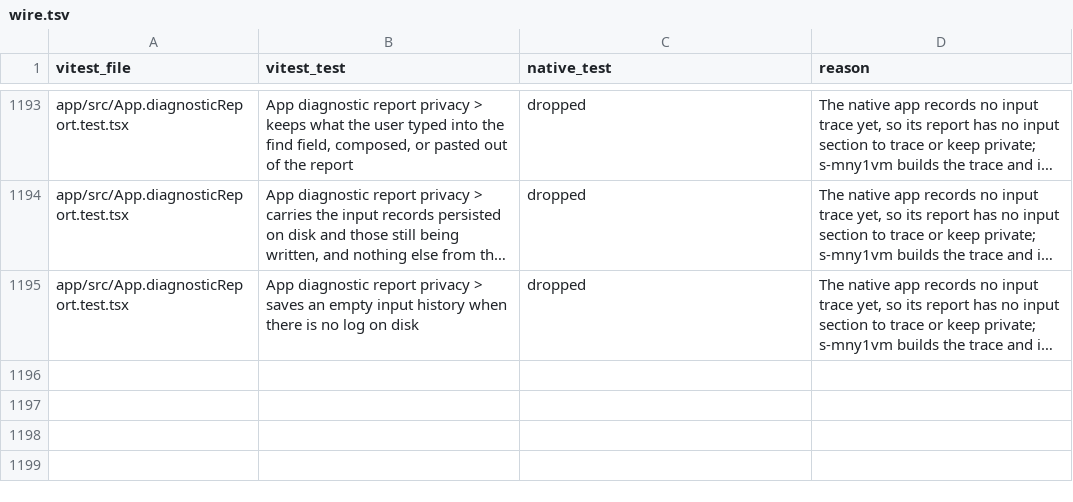
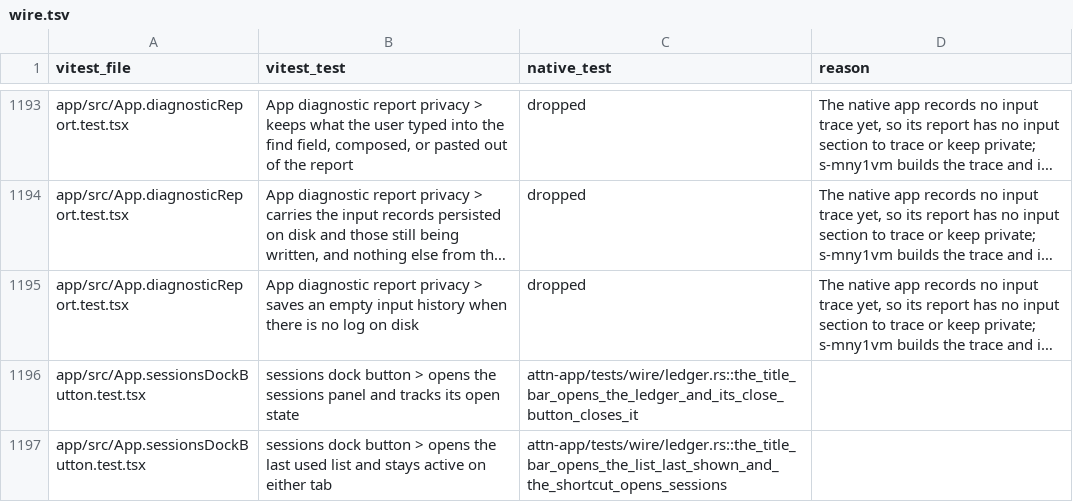
Before and after one commit to SolenesInc/attn, a TSV file: native/parity/wire.tsv, drawn as a sheet; only a part is shown, gaps mark what is left out; long unchanged cells end in …; the diff names each change by its address in the sheet, - before the commit and + after, or states it on an @@ line.

```diff
--- a/native/parity/wire.tsv
+++ b/native/parity/wire.tsv
+row 1196: app/src/App.sessionsDockButton.test.tsx | sessions dock button > opens the sessions panel and tracks its open state | attn-app/tests/wire/ledger.rs::the_title_bar_opens_the_ledger_and_its_close_button_closes_it
+row 1197: app/src/App.sessionsDockButton.test.tsx | sessions dock button > opens the last used list and stays active on either tab | attn-app/tests/wire/ledger.rs::the_title_bar_opens_the_list_last_shown_and_the_shortcut_opens_sessions
```
Also changed, not shown: 4 other files.
